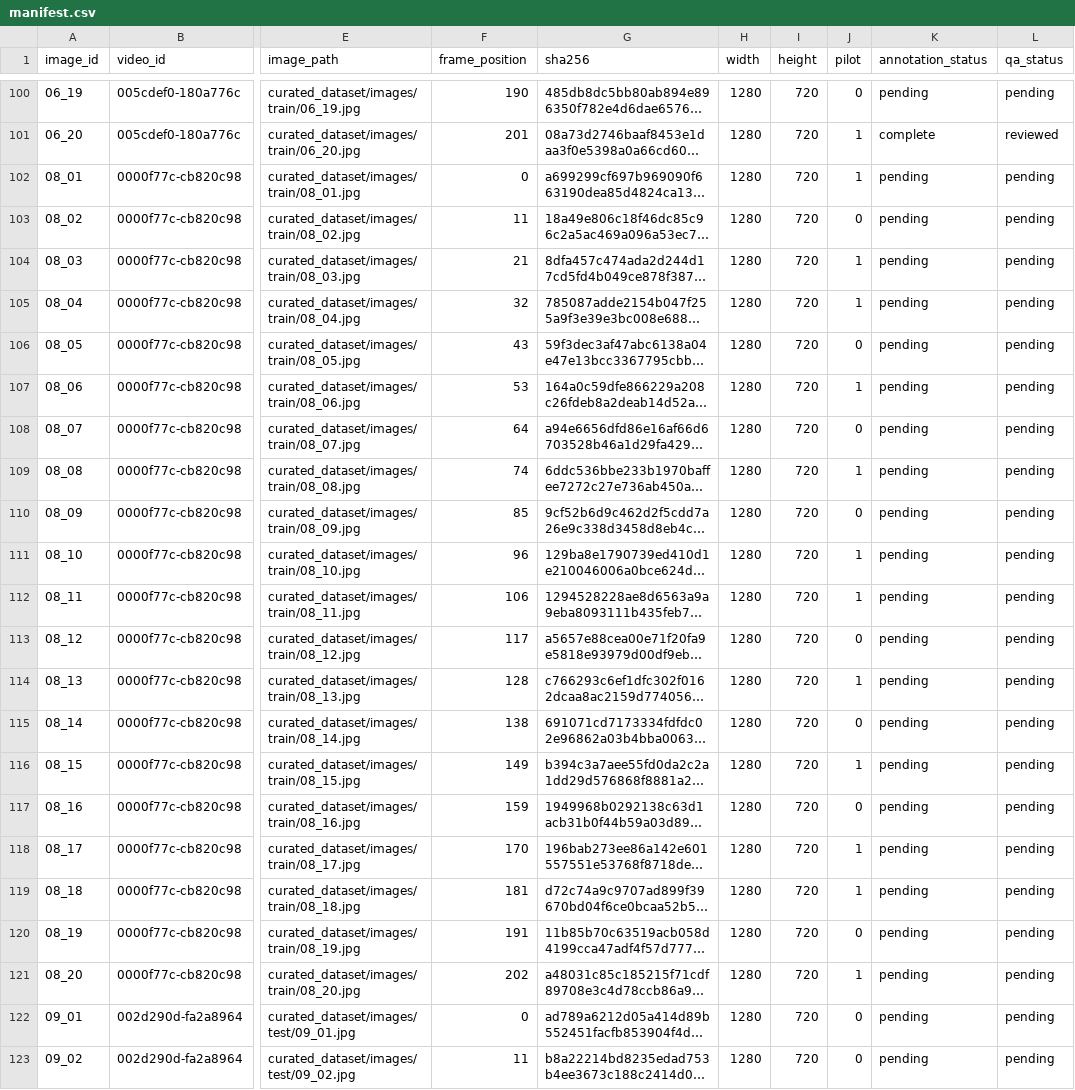
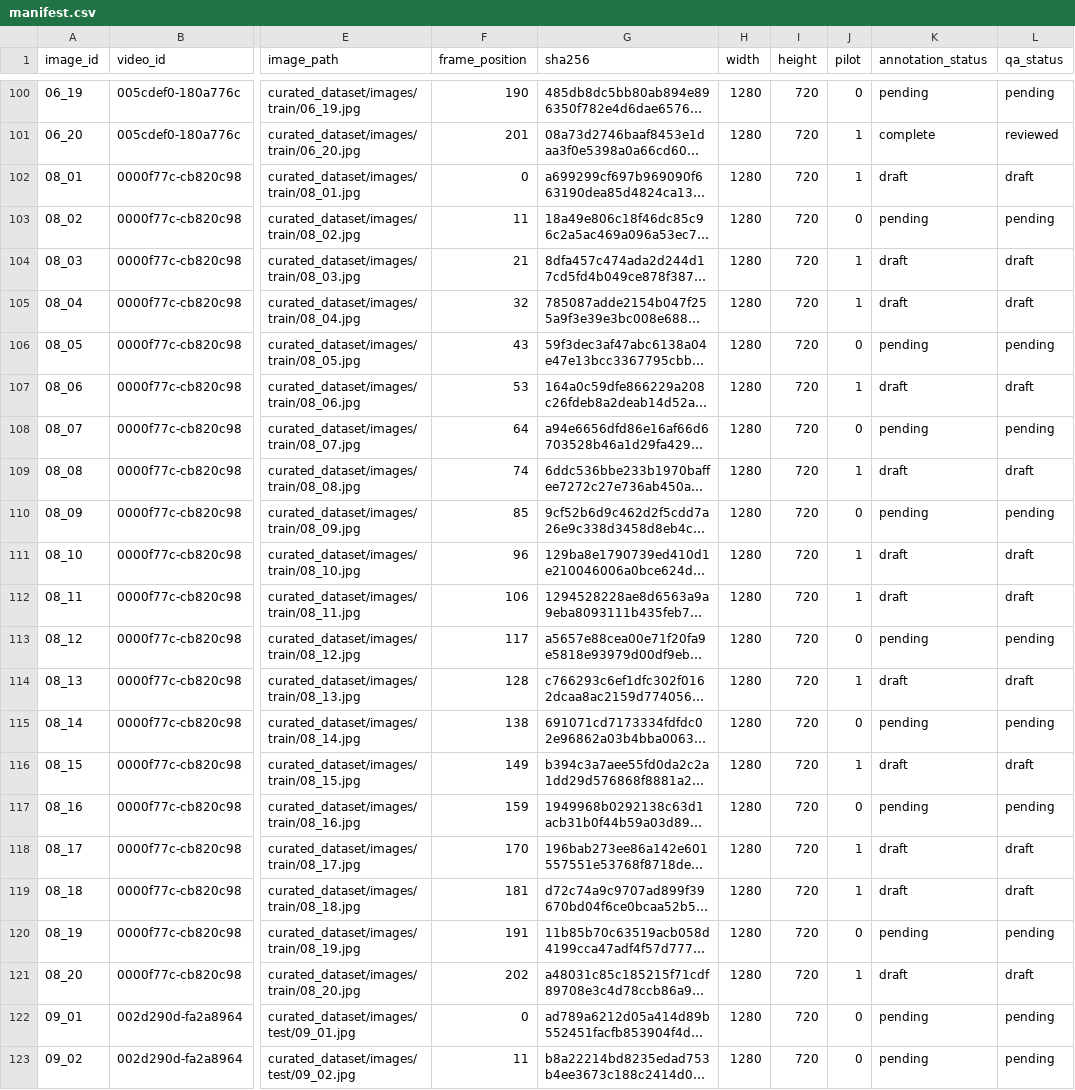
Before and after one commit to Vijayscodehub/vehicle_detection_from_scratch, a CSV file: data/manifest.csv, drawn as a sheet; only a part is shown, gaps mark what is left out; long unchanged cells end in …; the diff names each change by its address in the sheet, - before the commit and + after, or states it on an @@ line.

Commit message:
Save fourth pilot video as draft pending dusk-label review
Add 12 draft-only dusk annotations, enlarged raw crops, overlays and progress notes. Overlay review caught speculative boxes on houses and empty roadway; those were removed, and none of these images count as reviewed or training-ready.

```diff
--- a/data/manifest.csv
+++ b/data/manifest.csv
-K102 (annotation_status): pending
+K102 (annotation_status): draft
-L102 (qa_status): pending
+L102 (qa_status): draft
-K104:K105 (annotation_status): pending
+K104:K105 (annotation_status): draft
-L104:L105 (qa_status): pending
+L104:L105 (qa_status): draft
-K107 (annotation_status): pending
+K107 (annotation_status): draft
-L107 (qa_status): pending
+L107 (qa_status): draft
-K109 (annotation_status): pending
+K109 (annotation_status): draft
-L109 (qa_status): pending
+L109 (qa_status): draft
-K111:K112 (annotation_status): pending
+K111:K112 (annotation_status): draft
-L111:L112 (qa_status): pending
+L111:L112 (qa_status): draft
-K114 (annotation_status): pending
+K114 (annotation_status): draft
-L114 (qa_status): pending
+L114 (qa_status): draft
-K116 (annotation_status): pending
+K116 (annotation_status): draft
-L116 (qa_status): pending
+L116 (qa_status): draft
-K118:K119 (annotation_status): pending
+K118:K119 (annotation_status): draft
-L118:L119 (qa_status): pending
+L118:L119 (qa_status): draft
-K121 (annotation_status): pending
+K121 (annotation_status): draft
-L121 (qa_status): pending
+L121 (qa_status): draft
```
Also changed, not shown: 41 other files.
